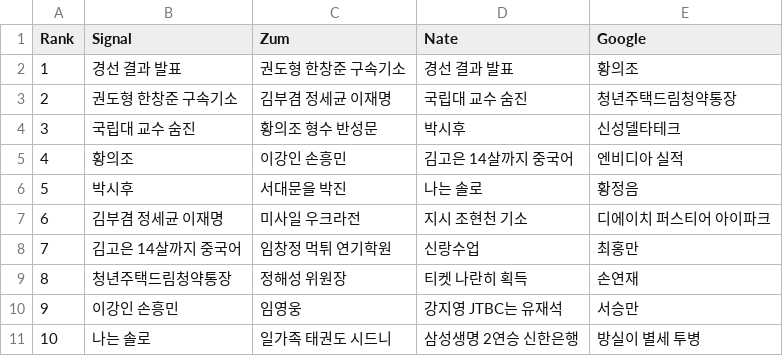
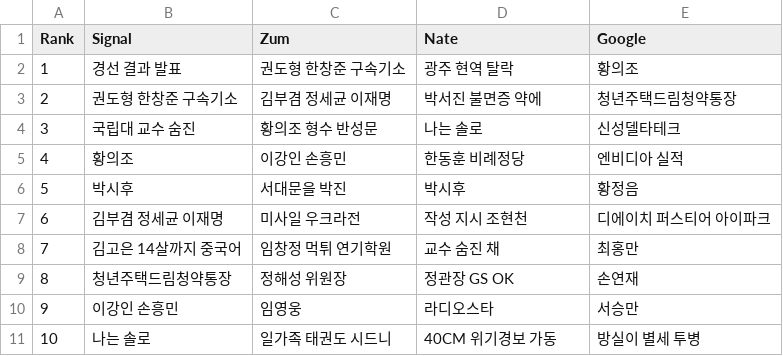
Before and after one commit to TrackerIssues/0301_TeleCollectData, a CSV file: dfMsg.csv, drawn as a sheet.

```diff
--- a/dfMsg.csv
+++ b/dfMsg.csv
@@ -1,11 +1,11 @@
 Rank,Signal,Zum,Nate,Google
-1,경선 결과 발표,권도형 한창준 구속기소,경선 결과 발표,황의조
-2,권도형 한창준 구속기소,김부겸 정세균 이재명,국립대 교수 숨진,청년주택드림청약통장
-3,국립대 교수 숨진,황의조 형수 반성문,박시후,신성델타테크
-4,황의조,이강인 손흥민,김고은 14살까지 중국어,엔비디아 실적
-5,박시후,서대문을 박진,나는 솔로,황정음
-6,김부겸 정세균 이재명,미사일 우크라전,지시 조현천 기소,디에이치 퍼스티어 아이파크
-7,김고은 14살까지 중국어,임창정 먹튀 연기학원,신랑수업,최홍만
-8,청년주택드림청약통장,정해성 위원장,티켓 나란히 획득,손연재
-9,이강인 손흥민,임영웅,강지영 JTBC는 유재석,서승만
-10,나는 솔로,일가족 태권도 시드니,삼성생명 2연승 신한은행,방실이 별세 투병
+1,경선 결과 발표,권도형 한창준 구속기소,광주 현역 탈락,황의조
+2,권도형 한창준 구속기소,김부겸 정세균 이재명,박서진 불면증 약에,청년주택드림청약통장
+3,국립대 교수 숨진,황의조 형수 반성문,나는 솔로,신성델타테크
+4,황의조,이강인 손흥민,한동훈 비례정당,엔비디아 실적
+5,박시후,서대문을 박진,박시후,황정음
+6,김부겸 정세균 이재명,미사일 우크라전,작성 지시 조현천,디에이치 퍼스티어 아이파크
+7,김고은 14살까지 중국어,임창정 먹튀 연기학원,교수 숨진 채,최홍만
+8,청년주택드림청약통장,정해성 위원장,정관장 GS OK,손연재
+9,이강인 손흥민,임영웅,라디오스타,서승만
+10,나는 솔로,일가족 태권도 시드니,40CM 위기경보 가동,방실이 별세 투병
```
Also changed, not shown: dfKeyWord.csv.
